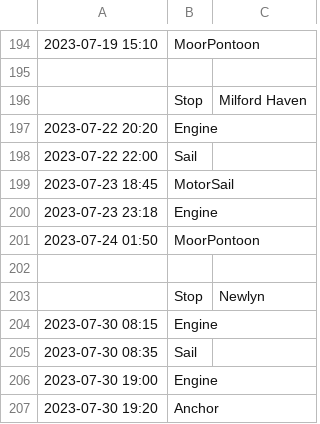
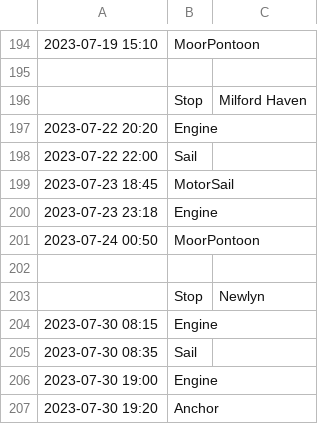
Before and after one commit to zcz3/rtuk2023, a CSV file: tracks/tracklog.csv, drawn as a sheet; only a part is shown, gaps mark what is left out.

Commit message:
tracklog - fix error in Newlyn. trackstats - wip

```diff
--- a/tracks/tracklog.csv
+++ b/tracks/tracklog.csv
@@ -200,3 +200,3 @@
 2023-07-23 23:18,Engine,
-2023-07-24 01:50,MoorPontoon,
+2023-07-24 00:50,MoorPontoon,
 ,,
```
Also changed, not shown: 1 other file.
